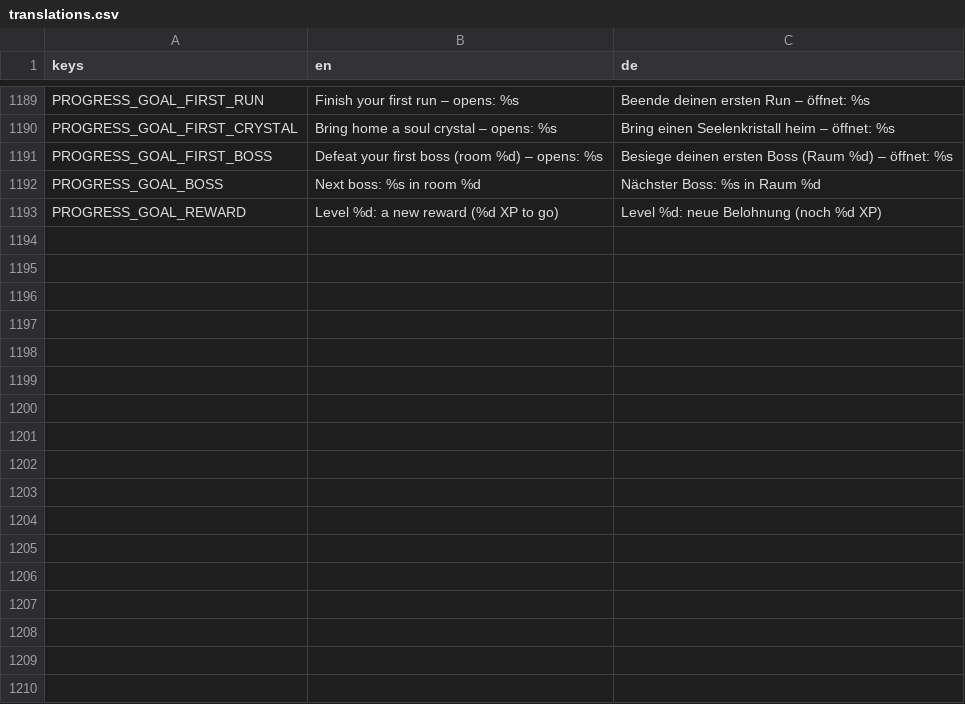
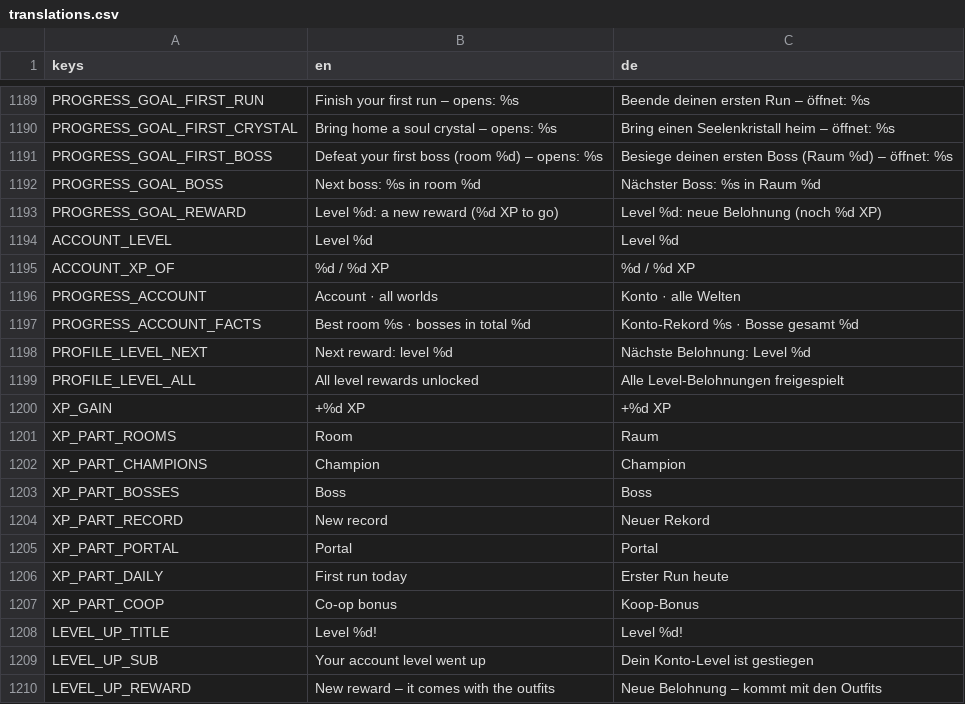
Before and after one commit to WebBude-de/soulwick, a CSV file: localization/translations.csv, drawn as a sheet; only a part is shown, gaps mark what is left out; the diff names each change by its address in the sheet, - before the commit and + after, or states it on an @@ line.

```diff
--- a/localization/translations.csv
+++ b/localization/translations.csv
+row 1194: ACCOUNT_LEVEL | Level %d | Level %d
+row 1195: ACCOUNT_XP_OF | %d / %d XP | %d / %d XP
+row 1196: PROGRESS_ACCOUNT | Account · all worlds | Konto · alle Welten
+row 1197: PROGRESS_ACCOUNT_FACTS | Best room %s · bosses in total %d | Konto-Rekord %s · Bosse gesamt %d
+row 1198: PROFILE_LEVEL_NEXT | Next reward: level %d | Nächste Belohnung: Level %d
+row 1199: PROFILE_LEVEL_ALL | All level rewards unlocked | Alle Level-Belohnungen freigespielt
+row 1200: XP_GAIN | +%d XP | +%d XP
+row 1201: XP_PART_ROOMS | Room | Raum
+row 1202: XP_PART_CHAMPIONS | Champion | Champion
+row 1203: XP_PART_BOSSES | Boss | Boss
+row 1204: XP_PART_RECORD | New record | Neuer Rekord
+row 1205: XP_PART_PORTAL | Portal | Portal
+row 1206: XP_PART_DAILY | First run today | Erster Run heute
+row 1207: XP_PART_COOP | Co-op bonus | Koop-Bonus
+row 1208: LEVEL_UP_TITLE | Level %d! | Level %d!
+row 1209: LEVEL_UP_SUB | Your account level went up | Dein Konto-Level ist gestiegen
+row 1210: LEVEL_UP_REWARD | New reward – it comes with the outfits | Neue Belohnung – kommt mit den Outfits
```
Also changed, not shown: 28 other files.
